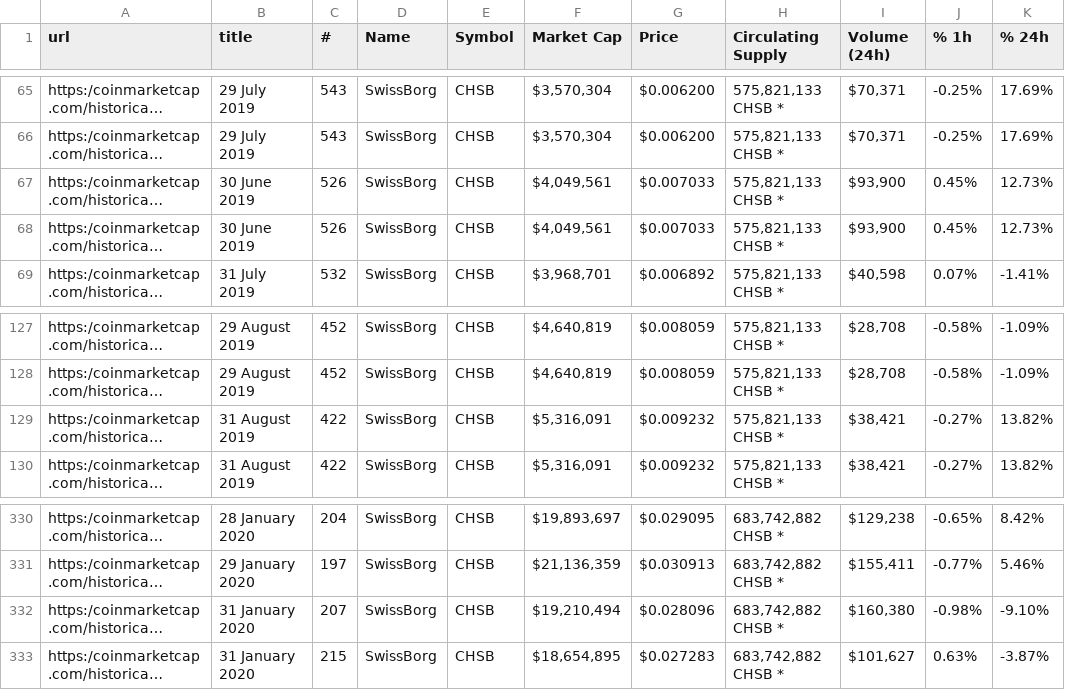
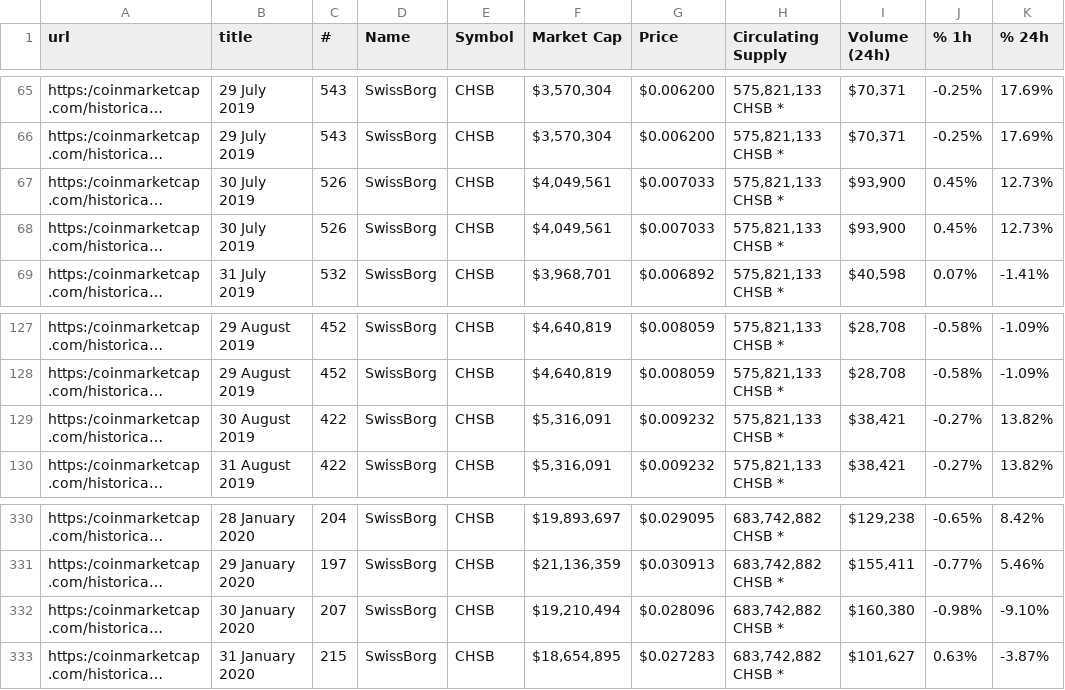
Before and after one commit to michadavid/chsb_token_report, a TSV file: CHSB_stats.tsv, drawn as a sheet; only a part is shown, gaps mark what is left out; long unchanged cells end in …; the diff names each change by its address in the sheet, - before the commit and + after, or states it on an @@ line.

```diff
--- a/CHSB_stats.tsv
+++ b/CHSB_stats.tsv
-B67:B68 (title): 30 June 2019
+B67:B68 (title): 30 July 2019
-B129 (title): 31 August 2019
+B129 (title): 30 August 2019
-B332 (title): 31 January 2020
+B332 (title): 30 January 2020
```
Also changed, not shown: CHSB_tsv/2020-06-28-19-31-51.tsv, CHSB_tsv/2020-06-28-19-52-34.tsv, 3 other files.
